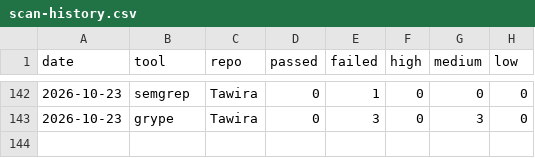
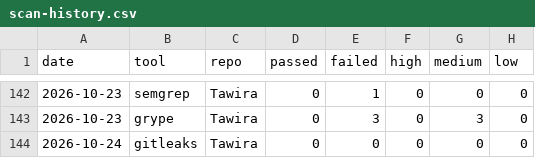
Before and after one commit to spacecode-art/atlas-security, a CSV file: dashboard/metrics/scan-history.csv, drawn as a sheet; only a part is shown, gaps mark what is left out; the diff names each change by its address in the sheet, - before the commit and + after, or states it on an @@ line.

```diff
--- a/dashboard/metrics/scan-history.csv
+++ b/dashboard/metrics/scan-history.csv
+row 144: 2026-10-24 | gitleaks | Tawira | 0 | 0 | 0 | 0 | 0
```
